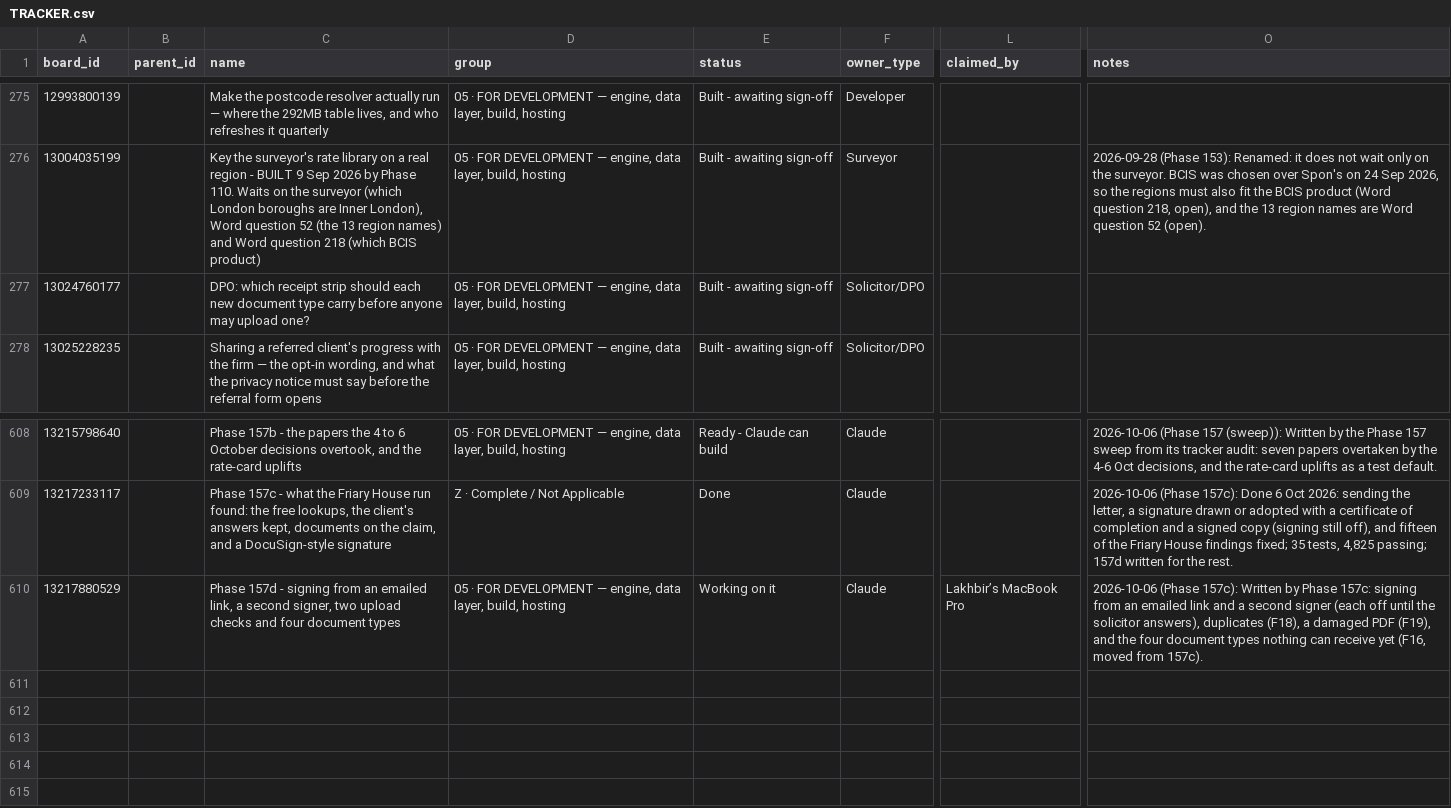
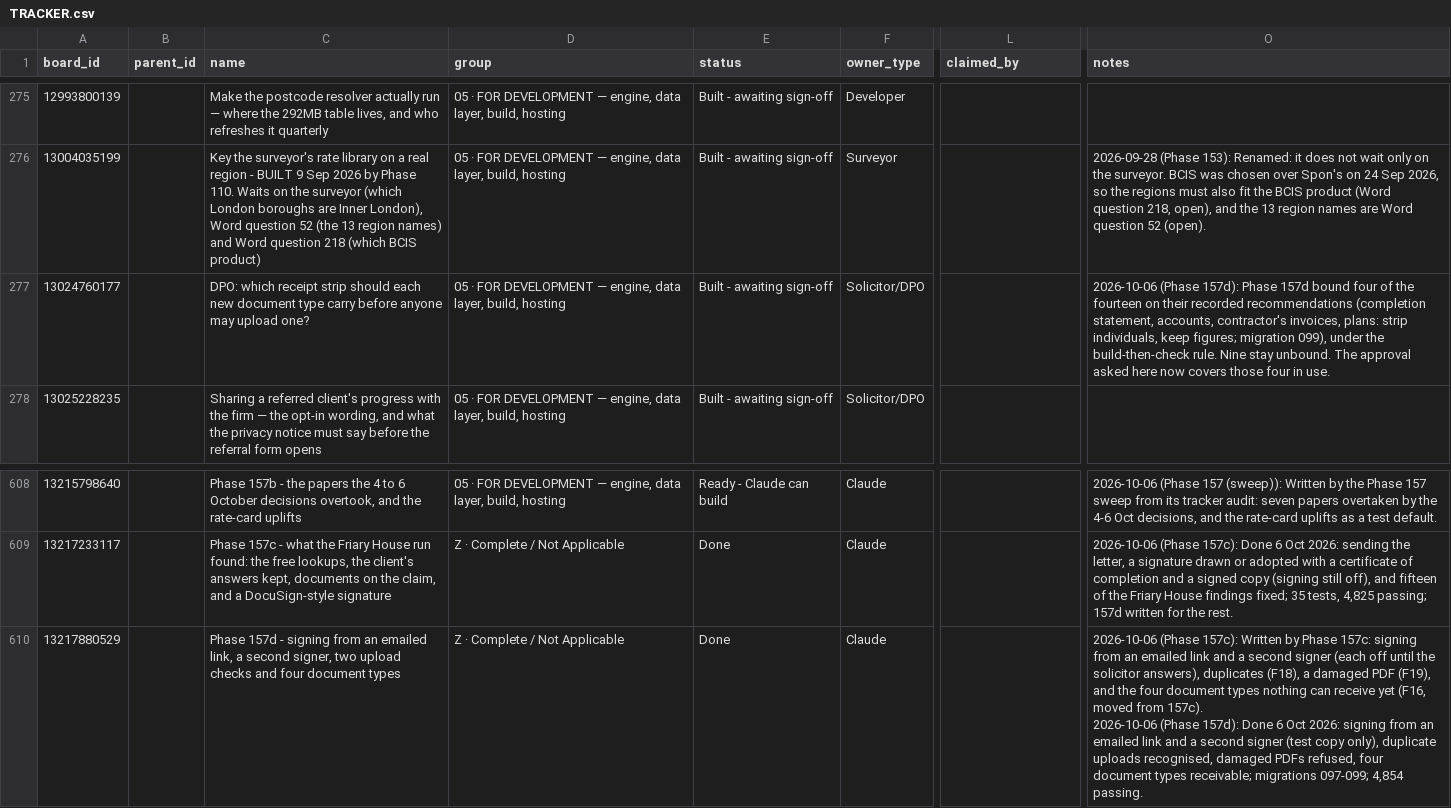
Before and after one commit to ldhillonaqlios/caprebate, a CSV file: Caprebate/00-START-HERE/hub/TRACKER.csv, drawn as a sheet; only a part is shown, gaps mark what is left out; ↵ is a line break in a cell; the diff names each change by its address in the sheet, - before the commit and + after, or states it on an @@ line.

```diff
--- a/Caprebate/00-START-HERE/hub/TRACKER.csv
+++ b/Caprebate/00-START-HERE/hub/TRACKER.csv
-O277 (notes): (empty)
+O277 (notes): 2026-10-06 (Phase 157d): Phase 157d bound four of the fourteen on their recorded recommendations (completion statement, accounts, contractor's invoices, plans: strip individuals, keep figures; migration 099), under the build-then-check rule. Nine stay unbound. The approval asked here now covers those four in use.
-D610 (group): 05 · FOR DEVELOPMENT — engine, data layer, build, hosting
+D610 (group): Z · Complete / Not Applicable
-E610 (status): Working on it
+E610 (status): Done
-L610 (claimed_by): Lakhbir’s MacBook Pro
+L610 (claimed_by): (empty)
-O610 (notes): …from 157c).
+O610 (notes): …from 157c). ↵ 2026-10-06 (Phase 157d): Done 6 Oct 2026: signing from an emailed link and a second signer (test copy only), duplicate uploads recognised, damaged PDFs refused, four document types receivable; migrations 097-099; 4,854 passing.
```
Also changed, not shown: 36 other files.
